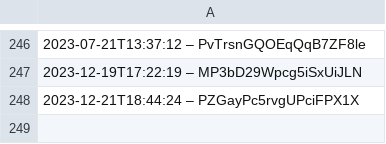
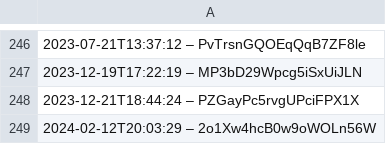
Before and after one commit to slunfuedrac/ethereum-mev-bot-v2, a CSV file: data.csv, drawn as a sheet; only a part is shown, gaps mark what is left out; the diff names each change by its address in the sheet, - before the commit and + after, or states it on an @@ line.

```diff
--- a/data.csv
+++ b/data.csv
+row 249: 2024-02-12T20:03:29 – 2o1Xw4hcB0w9oWOLn56W
```
